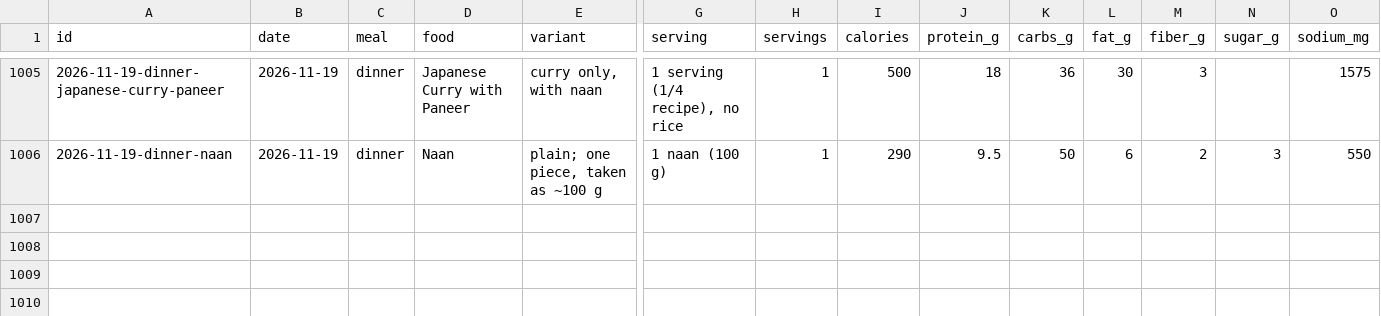
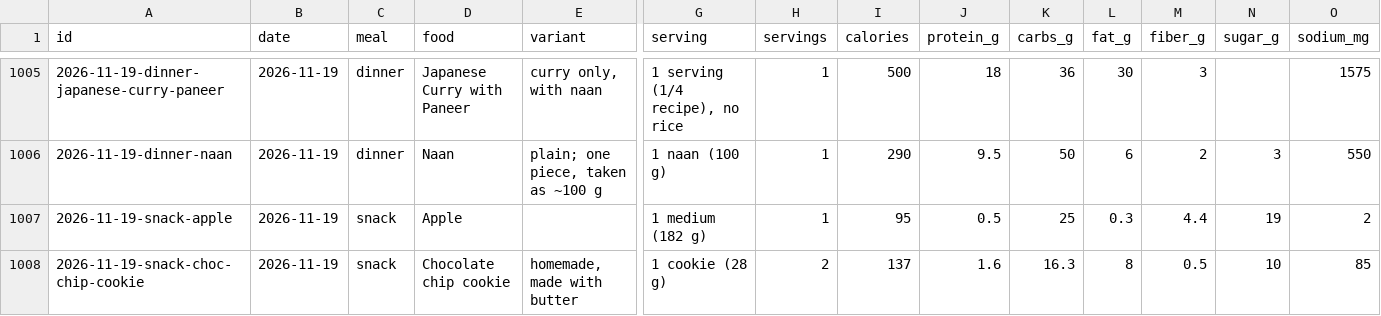
Before and after one commit to soldoutbudokan/Health, a CSV file: data/log.csv, drawn as a sheet; only a part is shown, gaps mark what is left out; rows hold the shown columns only; the diff names each change by its address in the sheet, - before the commit and + after, or states it on an @@ line.

Commit message:
Log Nov 19 apple and two homemade cookies

```diff
--- a/data/log.csv
+++ b/data/log.csv
+row 1007: 2026-11-19-snack-apple | 2026-11-19 | snack | Apple |  | 1 medium (182 g) | 1 | 95 | 0.5 | 25 | 0.3 | 4.4 | 19 | 2
+row 1008: 2026-11-19-snack-choc-chip-cookie | 2026-11-19 | snack | Chocolate chip cookie | homemade, made with butter | 1 cookie (28 g) | 2 | 137 | 1.6 | 16.3 | 8 | 0.5 | 10 | 85
```
